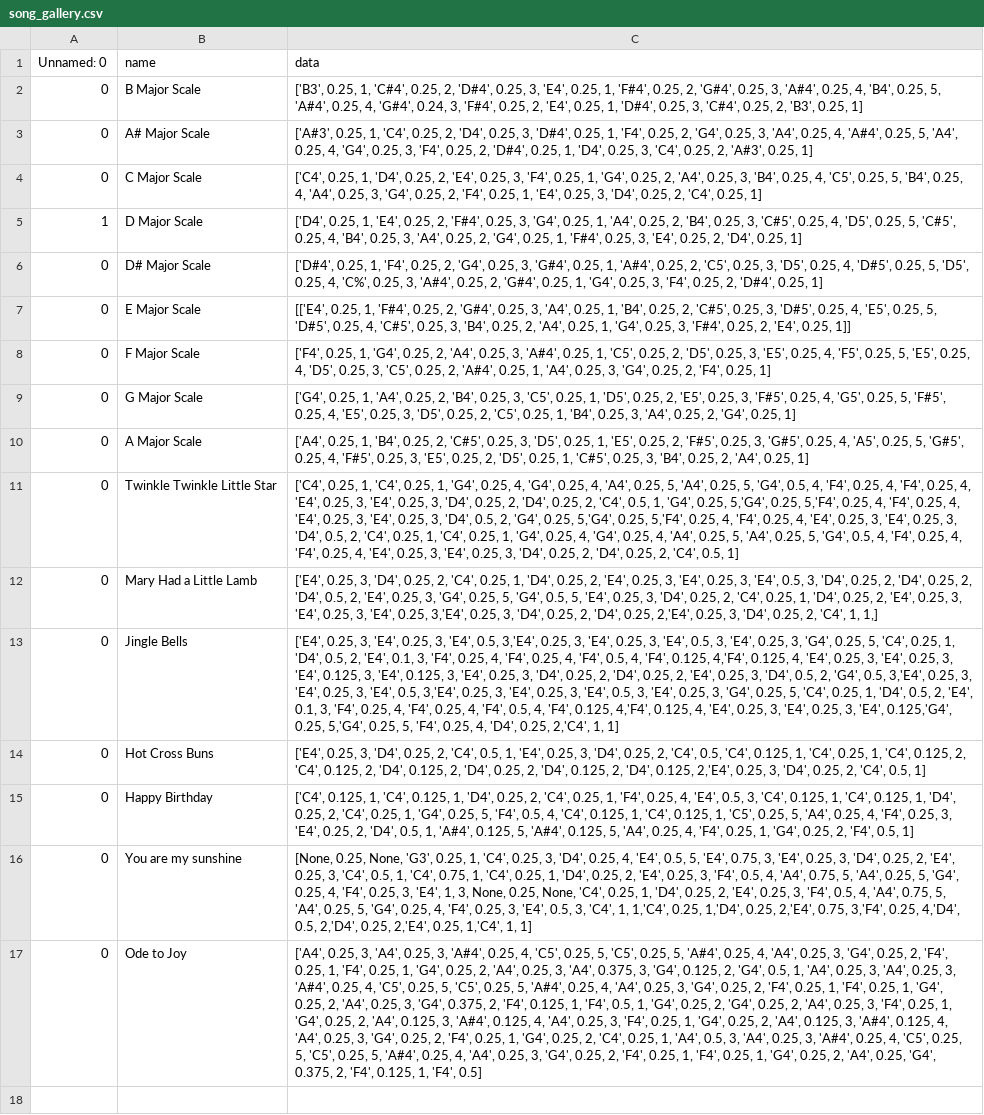
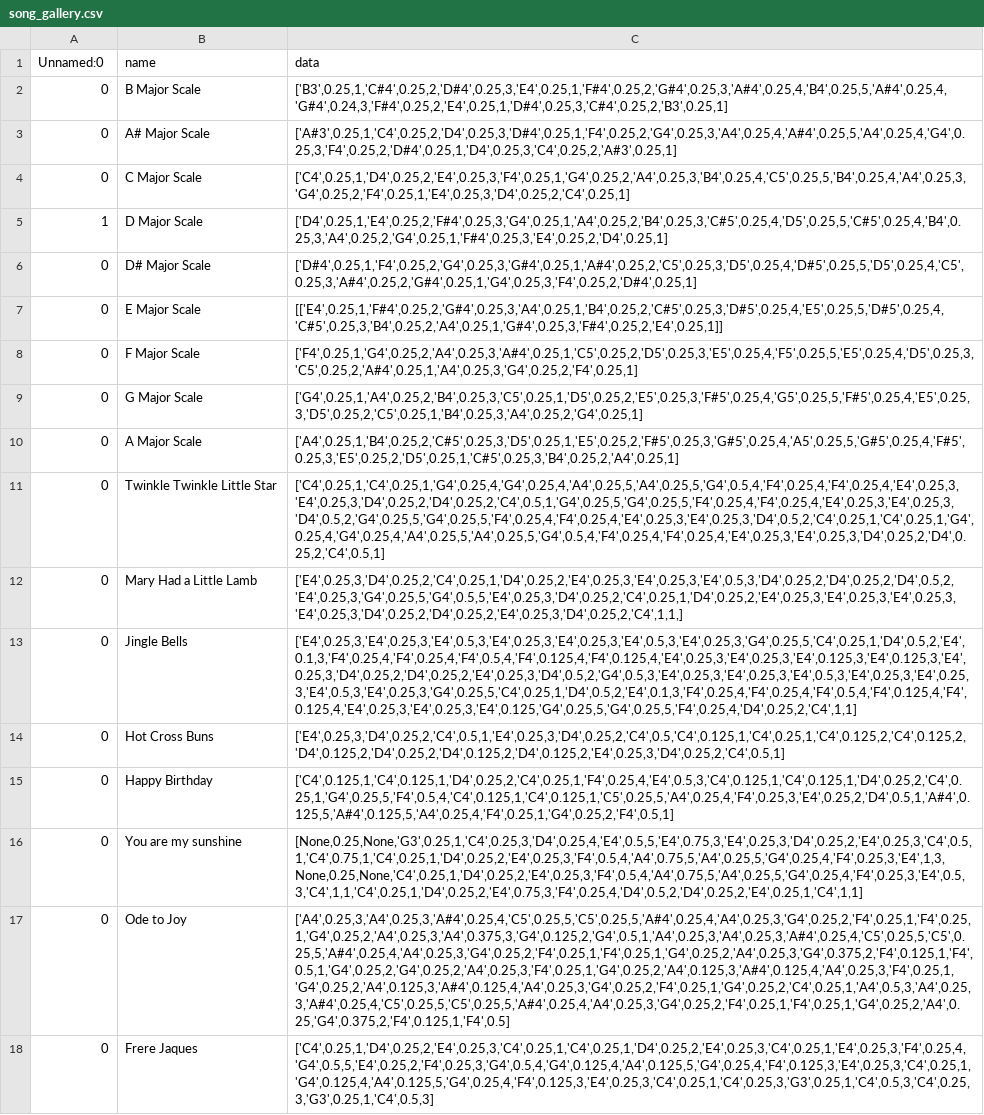
Before and after one commit to Zach-Thorne/mozartmaker, a CSV file: song_gallery/song_gallery.csv, drawn as a sheet; the diff names each change by its address in the sheet, - before the commit and + after, or states it on an @@ line.

```diff
--- a/song_gallery/song_gallery.csv
+++ b/song_gallery/song_gallery.csv
-A1: Unnamed: 0
+A1: Unnamed:0
-C2 (data): ['B3', 0.25, 1, 'C#4', 0.25, 2, 'D#4', 0.25, 3, 'E4', 0.25, 1, 'F#4', 0.25, 2, 'G#4', 0.25, 3, 'A#4', 0.25, 4, 'B4', 0.25, 5, 'A#4', 0.25, 4, 'G#4', 0.24, 3, 'F#4', 0.25, 2, 'E4', 0.25, 1, 'D#4', 0.25, 3, 'C#4', 0.25, 2, 'B3', 0.25, 1]
+C2 (data): ['B3',0.25,1,'C#4',0.25,2,'D#4',0.25,3,'E4',0.25,1,'F#4',0.25,2,'G#4',0.25,3,'A#4',0.25,4,'B4',0.25,5,'A#4',0.25,4,'G#4',0.24,3,'F#4',0.25,2,'E4',0.25,1,'D#4',0.25,3,'C#4',0.25,2,'B3',0.25,1]
-C3 (data): ['A#3', 0.25, 1, 'C4', 0.25, 2, 'D4', 0.25, 3, 'D#4', 0.25, 1, 'F4', 0.25, 2, 'G4', 0.25, 3, 'A4', 0.25, 4, 'A#4', 0.25, 5, 'A4', 0.25, 4, 'G4', 0.25, 3, 'F4', 0.25, 2, 'D#4', 0.25, 1, 'D4', 0.25, 3, 'C4', 0.25, 2, 'A#3', 0.25, 1]
+C3 (data): ['A#3',0.25,1,'C4',0.25,2,'D4',0.25,3,'D#4',0.25,1,'F4',0.25,2,'G4',0.25,3,'A4',0.25,4,'A#4',0.25,5,'A4',0.25,4,'G4',0.25,3,'F4',0.25,2,'D#4',0.25,1,'D4',0.25,3,'C4',0.25,2,'A#3',0.25,1]
-C4 (data): ['C4', 0.25, 1, 'D4', 0.25, 2, 'E4', 0.25, 3, 'F4', 0.25, 1, 'G4', 0.25, 2, 'A4', 0.25, 3, 'B4', 0.25, 4, 'C5', 0.25, 5, 'B4', 0.25, 4, 'A4', 0.25, 3, 'G4', 0.25, 2, 'F4', 0.25, 1, 'E4', 0.25, 3, 'D4', 0.25, 2, 'C4', 0.25, 1]
+C4 (data): ['C4',0.25,1,'D4',0.25,2,'E4',0.25,3,'F4',0.25,1,'G4',0.25,2,'A4',0.25,3,'B4',0.25,4,'C5',0.25,5,'B4',0.25,4,'A4',0.25,3,'G4',0.25,2,'F4',0.25,1,'E4',0.25,3,'D4',0.25,2,'C4',0.25,1]
-C5 (data): ['D4', 0.25, 1, 'E4', 0.25, 2, 'F#4', 0.25, 3, 'G4', 0.25, 1, 'A4', 0.25, 2, 'B4', 0.25, 3, 'C#5', 0.25, 4, 'D5', 0.25, 5, 'C#5', 0.25, 4, 'B4', 0.25, 3, 'A4', 0.25, 2, 'G4', 0.25, 1, 'F#4', 0.25, 3, 'E4', 0.25, 2, 'D4', 0.25, 1]
+C5 (data): ['D4',0.25,1,'E4',0.25,2,'F#4',0.25,3,'G4',0.25,1,'A4',0.25,2,'B4',0.25,3,'C#5',0.25,4,'D5',0.25,5,'C#5',0.25,4,'B4',0.25,3,'A4',0.25,2,'G4',0.25,1,'F#4',0.25,3,'E4',0.25,2,'D4',0.25,1]
-C6 (data): ['D#4', 0.25, 1, 'F4', 0.25, 2, 'G4', 0.25, 3, 'G#4', 0.25, 1, 'A#4', 0.25, 2, 'C5', 0.25, 3, 'D5', 0.25, 4, 'D#5', 0.25, 5, 'D5', 0.25, 4, 'C%', 0.25, 3, 'A#4', 0.25, 2, 'G#4', 0.25, 1, 'G4', 0.25, 3, 'F4', 0.25, 2, 'D#4', 0.25, 1]
+C6 (data): ['D#4',0.25,1,'F4',0.25,2,'G4',0.25,3,'G#4',0.25,1,'A#4',0.25,2,'C5',0.25,3,'D5',0.25,4,'D#5',0.25,5,'D5',0.25,4,'C5',0.25,3,'A#4',0.25,2,'G#4',0.25,1,'G4',0.25,3,'F4',0.25,2,'D#4',0.25,1]
-C7 (data): [['E4', 0.25, 1, 'F#4', 0.25, 2, 'G#4', 0.25, 3, 'A4', 0.25, 1, 'B4', 0.25, 2, 'C#5', 0.25, 3, 'D#5', 0.25, 4, 'E5', 0.25, 5, 'D#5', 0.25, 4, 'C#5', 0.25, 3, 'B4', 0.25, 2, 'A4', 0.25, 1, 'G4', 0.25, 3, 'F#4', 0.25, 2, 'E4', 0.25, 1]]
+C7 (data): [['E4',0.25,1,'F#4',0.25,2,'G#4',0.25,3,'A4',0.25,1,'B4',0.25,2,'C#5',0.25,3,'D#5',0.25,4,'E5',0.25,5,'D#5',0.25,4,'C#5',0.25,3,'B4',0.25,2,'A4',0.25,1,'G#4',0.25,3,'F#4',0.25,2,'E4',0.25,1]]
-C8 (data): ['F4', 0.25, 1, 'G4', 0.25, 2, 'A4', 0.25, 3, 'A#4', 0.25, 1, 'C5', 0.25, 2, 'D5', 0.25, 3, 'E5', 0.25, 4, 'F5', 0.25, 5, 'E5', 0.25, 4, 'D5', 0.25, 3, 'C5', 0.25, 2, 'A#4', 0.25, 1, 'A4', 0.25, 3, 'G4', 0.25, 2, 'F4', 0.25, 1]
+C8 (data): ['F4',0.25,1,'G4',0.25,2,'A4',0.25,3,'A#4',0.25,1,'C5',0.25,2,'D5',0.25,3,'E5',0.25,4,'F5',0.25,5,'E5',0.25,4,'D5',0.25,3,'C5',0.25,2,'A#4',0.25,1,'A4',0.25,3,'G4',0.25,2,'F4',0.25,1]
-C9 (data): ['G4', 0.25, 1, 'A4', 0.25, 2, 'B4', 0.25, 3, 'C5', 0.25, 1, 'D5', 0.25, 2, 'E5', 0.25, 3, 'F#5', 0.25, 4, 'G5', 0.25, 5, 'F#5', 0.25, 4, 'E5', 0.25, 3, 'D5', 0.25, 2, 'C5', 0.25, 1, 'B4', 0.25, 3, 'A4', 0.25, 2, 'G4', 0.25, 1]
+C9 (data): ['G4',0.25,1,'A4',0.25,2,'B4',0.25,3,'C5',0.25,1,'D5',0.25,2,'E5',0.25,3,'F#5',0.25,4,'G5',0.25,5,'F#5',0.25,4,'E5',0.25,3,'D5',0.25,2,'C5',0.25,1,'B4',0.25,3,'A4',0.25,2,'G4',0.25,1]
-C10 (data): ['A4', 0.25, 1, 'B4', 0.25, 2, 'C#5', 0.25, 3, 'D5', 0.25, 1, 'E5', 0.25, 2, 'F#5', 0.25, 3, 'G#5', 0.25, 4, 'A5', 0.25, 5, 'G#5', 0.25, 4, 'F#5', 0.25, 3, 'E5', 0.25, 2, 'D5', 0.25, 1, 'C#5', 0.25, 3, 'B4', 0.25, 2, 'A4', 0.25, 1]
+C10 (data): ['A4',0.25,1,'B4',0.25,2,'C#5',0.25,3,'D5',0.25,1,'E5',0.25,2,'F#5',0.25,3,'G#5',0.25,4,'A5',0.25,5,'G#5',0.25,4,'F#5',0.25,3,'E5',0.25,2,'D5',0.25,1,'C#5',0.25,3,'B4',0.25,2,'A4',0.25,1]
-C11 (data): ['C4', 0.25, 1, 'C4', 0.25, 1, 'G4', 0.25, 4, 'G4', 0.25, 4, 'A4', 0.25, 5, 'A4', 0.25, 5, 'G4', 0.5, 4, 'F4', 0.25, 4, 'F4', 0.25, 4, 'E4', 0.25, 3, 'E4', 0.25, 3, 'D4', 0.25, 2, 'D4', 0.25, 2, 'C4', 0.5, 1, 'G4', 0.25, 5,'G4', 0.25, 5,'F4', 0.25, 4, 'F4', 0.25, 4, 'E4', 0.25, 3, 'E4', 0.25, 3, 'D4', 0.5, 2, 'G4', 0.25, 5,'G4', 0.25, 5,'F4', 0.25, 4, 'F4', 0.25, 4, 'E4', 0.25, 3, 'E4', 0.25, 3, 'D4', 0.5, 2, 'C4', 0.25, 1, 'C4', 0.25, 1, 'G4', 0.25, 4, 'G4', 0.25, 4, 'A4', 0.25, 5, 'A4', 0.25, 5, 'G4', 0.5, 4, 'F4', 0.25, 4, 'F4', 0.25, 4, 'E4', 0.25, 3, 'E4', 0.25, 3, 'D4', 0.25, 2, 'D4', 0.25, 2, 'C4', 0.5, 1]
+C11 (data): ['C4',0.25,1,'C4',0.25,1,'G4',0.25,4,'G4',0.25,4,'A4',0.25,5,'A4',0.25,5,'G4',0.5,4,'F4',0.25,4,'F4',0.25,4,'E4',0.25,3,'E4',0.25,3,'D4',0.25,2,'D4',0.25,2,'C4',0.5,1,'G4',0.25,5,'G4',0.25,5,'F4',0.25,4,'F4',0.25,4,'E4',0.25,3,'E4',0.25,3,'D4',0.5,2,'G4',0.25,5,'G4',0.25,5,'F4',0.25,4,'F4',0.25,4,'E4',0.25,3,'E4',0.25,3,'D4',0.5,2,'C4',0.25,1,'C4',0.25,1,'G4',0.25,4,'G4',0.25,4,'A4',0.25,5,'A4',0.25,5,'G4',0.5,4,'F4',0.25,4,'F4',0.25,4,'E4',0.25,3,'E4',0.25,3,'D4',0.25,2,'D4',0.25,2,'C4',0.5,1]
-C12 (data): ['E4', 0.25, 3, 'D4', 0.25, 2, 'C4', 0.25, 1, 'D4', 0.25, 2, 'E4', 0.25, 3, 'E4', 0.25, 3, 'E4', 0.5, 3, 'D4', 0.25, 2, 'D4', 0.25, 2, 'D4', 0.5, 2, 'E4', 0.25, 3, 'G4', 0.25, 5, 'G4', 0.5, 5, 'E4', 0.25, 3, 'D4', 0.25, 2, 'C4', 0.25, 1, 'D4', 0.25, 2, 'E4', 0.25, 3, 'E4', 0.25, 3, 'E4', 0.25, 3,'E4', 0.25, 3, 'D4', 0.25, 2, 'D4', 0.25, 2,'E4', 0.25, 3, 'D4', 0.25, 2, 'C4', 1, 1,]
+C12 (data): ['E4',0.25,3,'D4',0.25,2,'C4',0.25,1,'D4',0.25,2,'E4',0.25,3,'E4',0.25,3,'E4',0.5,3,'D4',0.25,2,'D4',0.25,2,'D4',0.5,2,'E4',0.25,3,'G4',0.25,5,'G4',0.5,5,'E4',0.25,3,'D4',0.25,2,'C4',0.25,1,'D4',0.25,2,'E4',0.25,3,'E4',0.25,3,'E4',0.25,3,'E4',0.25,3,'D4',0.25,2,'D4',0.25,2,'E4',0.25,3,'D4',0.25,2,'C4',1,1,]
-C13 (data): ['E4', 0.25, 3, 'E4', 0.25, 3, 'E4', 0.5, 3,'E4', 0.25, 3, 'E4', 0.25, 3, 'E4', 0.5, 3, 'E4', 0.25, 3, 'G4', 0.25, 5, 'C4', 0.25, 1, 'D4', 0.5, 2, 'E4', 0.1, 3, 'F4', 0.25, 4, 'F4', 0.25, 4, 'F4', 0.5, 4, 'F4', 0.125, 4,'F4', 0.125, 4, 'E4', 0.25, 3, 'E4', 0.25, 3, 'E4', 0.125, 3, 'E4', 0.125, 3, 'E4', 0.25, 3, 'D4', 0.25, 2, 'D4', 0.25, 2, 'E4', 0.25, 3, 'D4', 0.5, 2, 'G4', 0.5, 3,'E4', 0.25, 3, 'E4', 0.25, 3, 'E4', 0.5, 3,'E4', 0.25, 3, 'E4', 0.25, 3, 'E4', 0.5, 3, 'E4', 0.25, 3, 'G4', 0.25, 5, 'C4', 0.25, 1, 'D4', 0.5, 2, 'E4', 0.1, 3, 'F4', 0.25, 4, 'F4', 0.25, 4, 'F4', 0.5, 4, 'F4', 0.125, 4,'F4', 0.125, 4, 'E4', 0.25, 3, 'E4', 0.25, 3, 'E4', 0.125,'G4', 0.25, 5,'G4', 0.25, 5, 'F4', 0.25, 4, 'D4', 0.25, 2,'C4', 1, 1]
+C13 (data): ['E4',0.25,3,'E4',0.25,3,'E4',0.5,3,'E4',0.25,3,'E4',0.25,3,'E4',0.5,3,'E4',0.25,3,'G4',0.25,5,'C4',0.25,1,'D4',0.5,2,'E4',0.1,3,'F4',0.25,4,'F4',0.25,4,'F4',0.5,4,'F4',0.125,4,'F4',0.125,4,'E4',0.25,3,'E4',0.25,3,'E4',0.125,3,'E4',0.125,3,'E4',0.25,3,'D4',0.25,2,'D4',0.25,2,'E4',0.25,3,'D4',0.5,2,'G4',0.5,3,'E4',0.25,3,'E4',0.25,3,'E4',0.5,3,'E4',0.25,3,'E4',0.25,3,'E4',0.5,3,'E4',0.25,3,'G4',0.25,5,'C4',0.25,1,'D4',0.5,2,'E4',0.1,3,'F4',0.25,4,'F4',0.25,4,'F4',0.5,4,'F4',0.125,4,'F4',0.125,4,'E4',0.25,3,'E4',0.25,3,'E4',0.125,'G4',0.25,5,'G4',0.25,5,'F4',0.25,4,'D4',0.25,2,'C4',1,1]
-C14 (data): ['E4', 0.25, 3, 'D4', 0.25, 2, 'C4', 0.5, 1, 'E4', 0.25, 3, 'D4', 0.25, 2, 'C4', 0.5, 'C4', 0.125, 1, 'C4', 0.25, 1, 'C4', 0.125, 2, 'C4', 0.125, 2, 'D4', 0.125, 2, 'D4', 0.25, 2, 'D4', 0.125, 2, 'D4', 0.125, 2,'E4', 0.25, 3, 'D4', 0.25, 2, 'C4', 0.5, 1]
+C14 (data): ['E4',0.25,3,'D4',0.25,2,'C4',0.5,1,'E4',0.25,3,'D4',0.25,2,'C4',0.5,'C4',0.125,1,'C4',0.25,1,'C4',0.125,2,'C4',0.125,2,'D4',0.125,2,'D4',0.25,2,'D4',0.125,2,'D4',0.125,2,'E4',0.25,3,'D4',0.25,2,'C4',0.5,1]
-C15 (data): ['C4', 0.125, 1, 'C4', 0.125, 1, 'D4', 0.25, 2, 'C4', 0.25, 1, 'F4', 0.25, 4, 'E4', 0.5, 3, 'C4', 0.125, 1, 'C4', 0.125, 1, 'D4', 0.25, 2, 'C4', 0.25, 1, 'G4', 0.25, 5, 'F4', 0.5, 4, 'C4', 0.125, 1, 'C4', 0.125, 1, 'C5', 0.25, 5, 'A4', 0.25, 4, 'F4', 0.25, 3, 'E4', 0.25, 2, 'D4', 0.5, 1, 'A#4', 0.125, 5, 'A#4', 0.125, 5, 'A4', 0.25, 4, 'F4', 0.25, 1, 'G4', 0.25, 2, 'F4', 0.5, 1]
+C15 (data): ['C4',0.125,1,'C4',0.125,1,'D4',0.25,2,'C4',0.25,1,'F4',0.25,4,'E4',0.5,3,'C4',0.125,1,'C4',0.125,1,'D4',0.25,2,'C4',0.25,1,'G4',0.25,5,'F4',0.5,4,'C4',0.125,1,'C4',0.125,1,'C5',0.25,5,'A4',0.25,4,'F4',0.25,3,'E4',0.25,2,'D4',0.5,1,'A#4',0.125,5,'A#4',0.125,5,'A4',0.25,4,'F4',0.25,1,'G4',0.25,2,'F4',0.5,1]
-C16 (data): [None, 0.25, None, 'G3', 0.25, 1, 'C4', 0.25, 3, 'D4', 0.25, 4, 'E4', 0.5, 5, 'E4', 0.75, 3, 'E4', 0.25, 3, 'D4', 0.25, 2, 'E4', 0.25, 3, 'C4', 0.5, 1, 'C4', 0.75, 1, 'C4', 0.25, 1, 'D4', 0.25, 2, 'E4', 0.25, 3, 'F4', 0.5, 4, 'A4', 0.75, 5, 'A4', 0.25, 5, 'G4', 0.25, 4, 'F4', 0.25, 3, 'E4', 1, 3, None, 0.25, None, 'C4', 0.25, 1, 'D4', 0.25, 2, 'E4', 0.25, 3, 'F4', 0.5, 4, 'A4', 0.75, 5, 'A4', 0.25, 5, 'G4', 0.25, 4, 'F4', 0.25, 3, 'E4', 0.5, 3, 'C4', 1, 1,'C4', 0.25, 1,'D4', 0.25, 2,'E4', 0.75, 3,'F4', 0.25, 4,'D4', 0.5, 2,'D4', 0.25, 2,'E4', 0.25, 1,'C4', 1, 1]
+C16 (data): [None,0.25,None,'G3',0.25,1,'C4',0.25,3,'D4',0.25,4,'E4',0.5,5,'E4',0.75,3,'E4',0.25,3,'D4',0.25,2,'E4',0.25,3,'C4',0.5,1,'C4',0.75,1,'C4',0.25,1,'D4',0.25,2,'E4',0.25,3,'F4',0.5,4,'A4',0.75,5,'A4',0.25,5,'G4',0.25,4,'F4',0.25,3,'E4',1,3,None,0.25,None,'C4',0.25,1,'D4',0.25,2,'E4',0.25,3,'F4',0.5,4,'A4',0.75,5,'A4',0.25,5,'G4',0.25,4,'F4',0.25,3,'E4',0.5,3,'C4',1,1,'C4',0.25,1,'D4',0.25,2,'E4',0.75,3,'F4',0.25,4,'D4',0.5,2,'D4',0.25,2,'E4',0.25,1,'C4',1,1]
-C17 (data): ['A4', 0.25, 3, 'A4', 0.25, 3, 'A#4', 0.25, 4, 'C5', 0.25, 5, 'C5', 0.25, 5, 'A#4', 0.25, 4, 'A4', 0.25, 3, 'G4', 0.25, 2, 'F4', 0.25, 1, 'F4', 0.25, 1, 'G4', 0.25, 2, 'A4', 0.25, 3, 'A4', 0.375, 3, 'G4', 0.125, 2, 'G4', 0.5, 1, 'A4', 0.25, 3, 'A4', 0.25, 3, 'A#4', 0.25, 4, 'C5', 0.25, 5, 'C5', 0.25, 5, 'A#4', 0.25, 4, 'A4', 0.25, 3, 'G4', 0.25, 2, 'F4', 0.25, 1, 'F4', 0.25, 1, 'G4', 0.25, 2, 'A4', 0.25, 3, 'G4', 0.375, 2, 'F4', 0.125, 1, 'F4', 0.5, 1, 'G4', 0.25, 2, 'G4', 0.25, 2, 'A4', 0.25, 3, 'F4', 0.25, 1, 'G4', 0.25, 2, 'A4', 0.125, 3, 'A#4', 0.125, 4, 'A4', 0.25, 3, 'F4', 0.25, 1, 'G4', 0.25, 2, 'A4', 0.125, 3, 'A#4', 0.125, 4, 'A4', 0.25, 3, 'G4', 0.25, 2, 'F4', 0.25, 1, 'G4', 0.25, 2, 'C4', 0.25, 1, 'A4', 0.5, 3, 'A4', 0.25, 3, 'A#4', 0.25, 4, 'C5', 0.25, 5, 'C5', 0.25, 5, 'A#4', 0.25, 4, 'A4', 0.25, 3, 'G4', 0.25, 2, 'F4', 0.25, 1, 'F4', 0.25, 1, 'G4', 0.25, 2, 'A4', 0.25, 'G4', 0.375, 2, 'F4', 0.125, 1, 'F4', 0.5]
+C17 (data): ['A4',0.25,3,'A4',0.25,3,'A#4',0.25,4,'C5',0.25,5,'C5',0.25,5,'A#4',0.25,4,'A4',0.25,3,'G4',0.25,2,'F4',0.25,1,'F4',0.25,1,'G4',0.25,2,'A4',0.25,3,'A4',0.375,3,'G4',0.125,2,'G4',0.5,1,'A4',0.25,3,'A4',0.25,3,'A#4',0.25,4,'C5',0.25,5,'C5',0.25,5,'A#4',0.25,4,'A4',0.25,3,'G4',0.25,2,'F4',0.25,1,'F4',0.25,1,'G4',0.25,2,'A4',0.25,3,'G4',0.375,2,'F4',0.125,1,'F4',0.5,1,'G4',0.25,2,'G4',0.25,2,'A4',0.25,3,'F4',0.25,1,'G4',0.25,2,'A4',0.125,3,'A#4',0.125,4,'A4',0.25,3,'F4',0.25,1,'G4',0.25,2,'A4',0.125,3,'A#4',0.125,4,'A4',0.25,3,'G4',0.25,2,'F4',0.25,1,'G4',0.25,2,'C4',0.25,1,'A4',0.5,3,'A4',0.25,3,'A#4',0.25,4,'C5',0.25,5,'C5',0.25,5,'A#4',0.25,4,'A4',0.25,3,'G4',0.25,2,'F4',0.25,1,'F4',0.25,1,'G4',0.25,2,'A4',0.25,'G4',0.375,2,'F4',0.125,1,'F4',0.5]
+row 18: 0 | Frere Jaques | ['C4',0.25,1,'D4',0.25,2,'E4',0.25,3,'C4',0.25,1,'C4',0.25,1,'D4',0.25,2,'E4',0.25,3,'C4',0.25,1,'E4',0.25,3,'F4',0.25,4,'G4',0.5,5,'E4',0.25,2,'F4',0.25,3,'G4',0.5,4,'G4',0.125,4,'A4',0.125,5,'G4',0.25,4,'F4',0.125,3,'E4',0.25,3,'C4',0.25,1,'G4',0.125,4,'A4',0.125,5,'G4',0.25,4,'F4',0.125,3,'E4',0.25,3,'C4',0.25,1,'C4',0.25,3,'G3',0.25,1,'C4',0.5,3,'C4',0.25,3,'G3',0.25,1,'C4',0.5,3]
```
Also changed, not shown: 6 other files.
